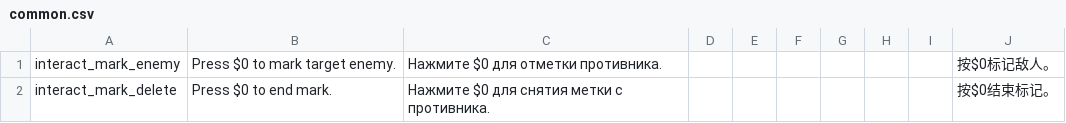
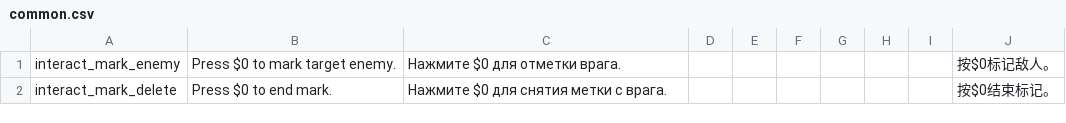
Before and after one commit to jjmldmz/Noita_MarkEnemy, a CSV file: mark_enemy/translation/common.csv, drawn as a sheet.

Commit message:
Update common.csv

```diff
--- a/mark_enemy/translation/common.csv
+++ b/mark_enemy/translation/common.csv
@@ -1,2 +1,2 @@
-interact_mark_enemy,Press $0 to mark target enemy.,Нажмите $0 для отметки противника.,,,,,,,按$0标记敌人。,,,,,
-interact_mark_delete,Press $0 to end mark.,Нажмите $0 для снятия метки с противника.,,,,,,,按$0结束标记。,,,,,
+interact_mark_enemy,Press $0 to mark target enemy.,Нажмите $0 для отметки врага.,,,,,,,按$0标记敌人。,,,,,
+interact_mark_delete,Press $0 to end mark.,Нажмите $0 для снятия метки с врага.,,,,,,,按$0结束标记。,,,,,
```
